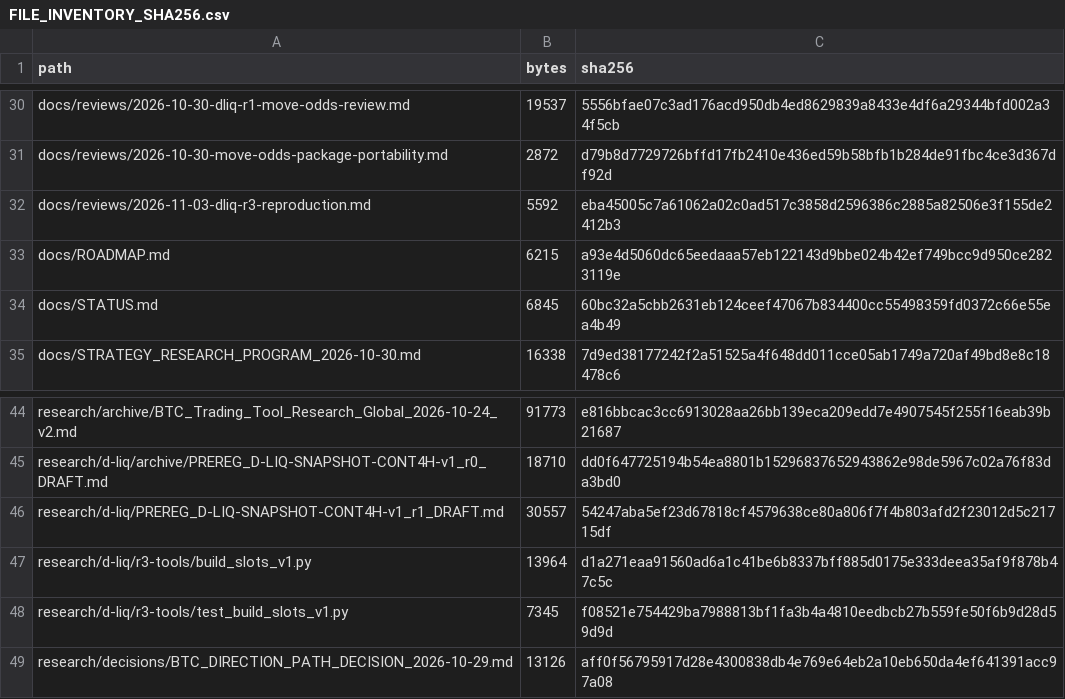
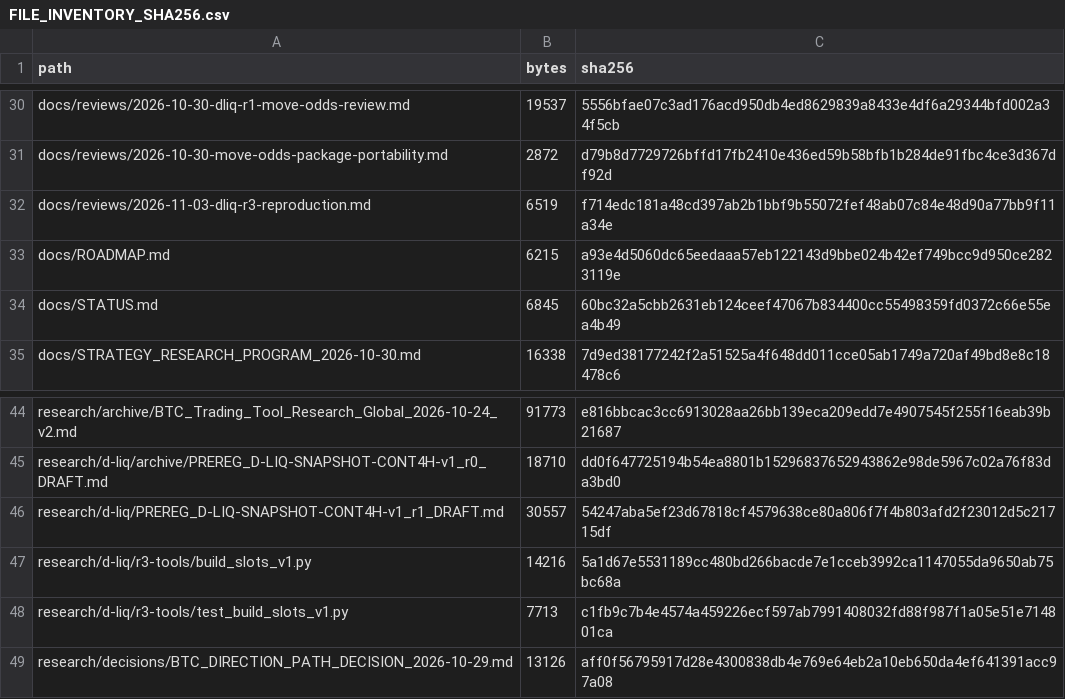
Before and after one commit to aminshahsaheb/btc-signal-lab, a CSV file: docs/FILE_INVENTORY_SHA256.csv, drawn as a sheet; only a part is shown, gaps mark what is left out.

Commit message:
chore: refresh inventory after NONE-outcome guard

```diff
--- a/docs/FILE_INVENTORY_SHA256.csv
+++ b/docs/FILE_INVENTORY_SHA256.csv
@@ -31,3 +31,3 @@ docs/reviews/2026-10-30-dliq-r1-move-odds-review.md,19537,5556bfae07c3ad176acd95
 docs/reviews/2026-10-30-move-odds-package-portability.md,2872,d79b8d7729726bffd17fb2410e436ed59b58bfb1b284de91fbc4ce3d367df92d
-docs/reviews/2026-11-03-dliq-r3-reproduction.md,5592,eba45005c7a61062a02c0ad517c3858d2596386c2885a82506e3f155de2412b3
+docs/reviews/2026-11-03-dliq-r3-reproduction.md,6519,f714edc181a48cd397ab2b1bbf9b55072fef48ab07c84e48d90a77bb9f11a34e
 docs/ROADMAP.md,6215,a93e4d5060dc65eedaaa57eb122143d9bbe024b42ef749bcc9d950ce2823119e
@@ -46,4 +46,4 @@ research/d-liq/archive/PREREG_D-LIQ-SNAPSHOT-CONT4H-v1_r0_DRAFT.md,18710,dd0f647
 research/d-liq/PREREG_D-LIQ-SNAPSHOT-CONT4H-v1_r1_DRAFT.md,30557,54247aba5ef23d67818cf4579638ce80a806f7f4b803afd2f23012d5c21715df
-research/d-liq/r3-tools/build_slots_v1.py,13964,d1a271eaa91560ad6a1c41be6b8337bff885d0175e333deea35af9f878b47c5c
-research/d-liq/r3-tools/test_build_slots_v1.py,7345,f08521e754429ba7988813bf1fa3b4a4810eedbcb27b559fe50f6b9d28d59d9d
+research/d-liq/r3-tools/build_slots_v1.py,14216,5a1d67e5531189cc480bd266bacde7e1cceb3992ca1147055da9650ab75bc68a
+research/d-liq/r3-tools/test_build_slots_v1.py,7713,c1fb9c7b4e4574a459226ecf597ab7991408032fd88f987f1a05e51e714801ca
 research/decisions/BTC_DIRECTION_PATH_DECISION_2026-10-29.md,13126,aff0f56795917d28e4300838db4e769e64eb2a10eb650da4ef641391acc97a08
```
